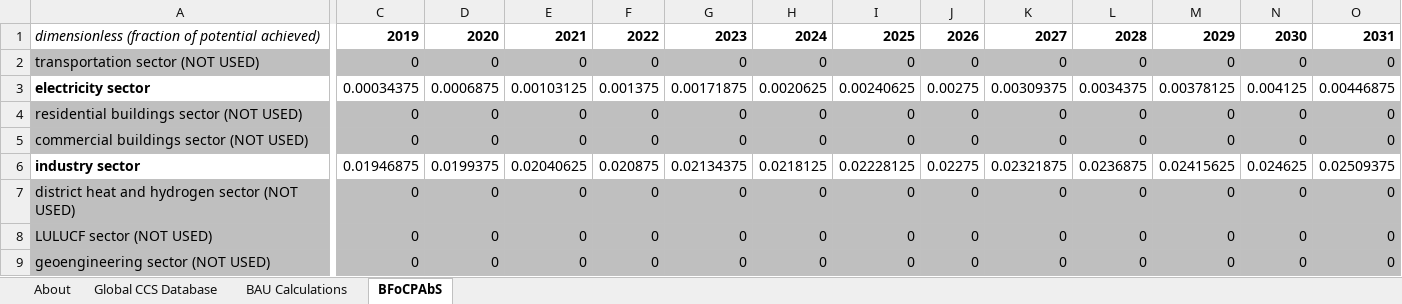
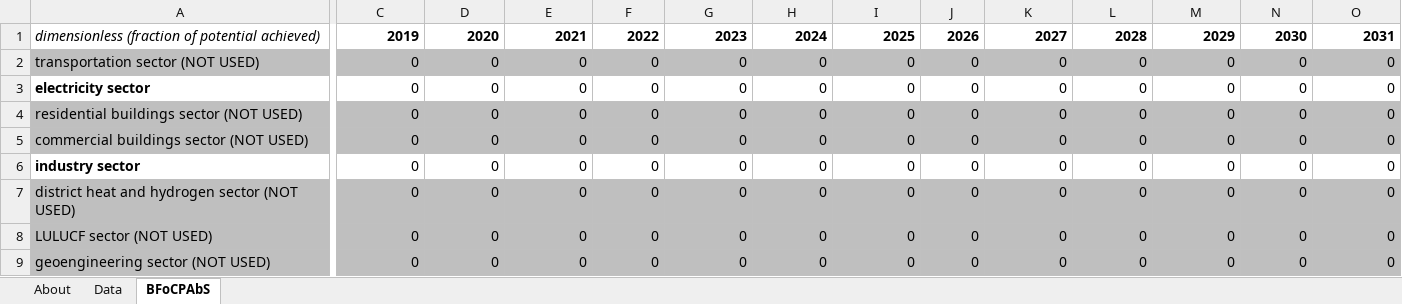
Before and after one commit to EnergyInnovation/eps-brazil, an Excel workbook: InputData/ccs/BFoCPAbS/BAU Fraction of CCS Potential Achieved by Sector.xlsx, sheet BFoCPAbS, drawn as a sheet; only a part is shown, gaps mark what is left out; values as stored, in another font and other column widths than the file's, no borders; removed rows and columns are numbered as before the commit, all else as after; rows hold the shown columns only; the diff covers the shown part only; the diff names each change by its address in the sheet, - before the commit and + after, or states it on an @@ line.

```diff
--- a/InputData/ccs/BFoCPAbS/BAU Fraction of CCS Potential Achieved by Sector.xlsx (sheet BFoCPAbS)
+++ b/InputData/ccs/BFoCPAbS/BAU Fraction of CCS Potential Achieved by Sector.xlsx (sheet BFoCPAbS)
-sheet tab: Global CCS Database
-sheet tab: BAU Calculations
+sheet tab: Data
-C3: 0.00034375
+C3: 0
-D3: 0.0006875
+D3: 0
-E3: 0.00103125
+E3: 0
-F3: 0.001375
+F3: 0
-G3: 0.00171875
+G3: 0
-H3: 0.0020625
+H3: 0
-I3: 0.00240625
+I3: 0
-J3: 0.00275
+J3: 0
-K3: 0.00309375
+K3: 0
-L3: 0.0034375
+L3: 0
-M3: 0.00378125
+M3: 0
-N3: 0.004125
+N3: 0
-O3: 0.00446875
+O3: 0
-row 6: industry sector | 0.01946875 | 0.0199375 | 0.02040625 | 0.020875 | 0.02134375 | 0.0218125 | 0.02228125 | 0.02275 | 0.02321875 | 0.0236875 | 0.02415625 | 0.024625 | 0.02509375
+row 6: industry sector | 0 | 0 | 0 | 0 | 0 | 0 | 0 | 0 | 0 | 0 | 0 | 0 | 0
```
Also changed, not shown: 19 edited cells elsewhere in this sheet, sheet About, formulas that keep their value, charts or pictures, InputData/elec/DRC/Demand Response Capacity.xlsx, 21 other files.
